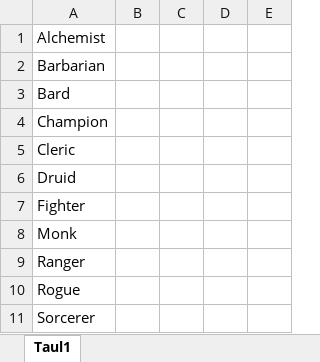
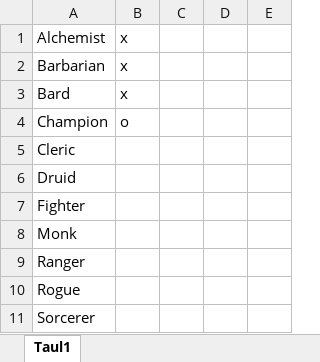
Before and after one commit to Ardenth/Ohjelmointyo_Tietotekniikka, an Excel workbook: tietokanta/feats_class/feats_class.xlsx, sheet Taul1, drawn as a sheet; only a part is shown; values as stored, in another font and other column widths than the file's, no borders; the diff covers the shown part only; the diff names each change by its address in the sheet, - before the commit and + after, or states it on an @@ line.

```diff
--- a/tietokanta/feats_class/feats_class.xlsx (sheet Taul1)
+++ b/tietokanta/feats_class/feats_class.xlsx (sheet Taul1)
-B1:B3: (empty)
+B1:B3: x
-B4: (empty)
+B4: o
```
Also changed, not shown: 520 added rows and 1 edited cell elsewhere in this sheet, aikataulutus/Tyotunnit.xlsx.
